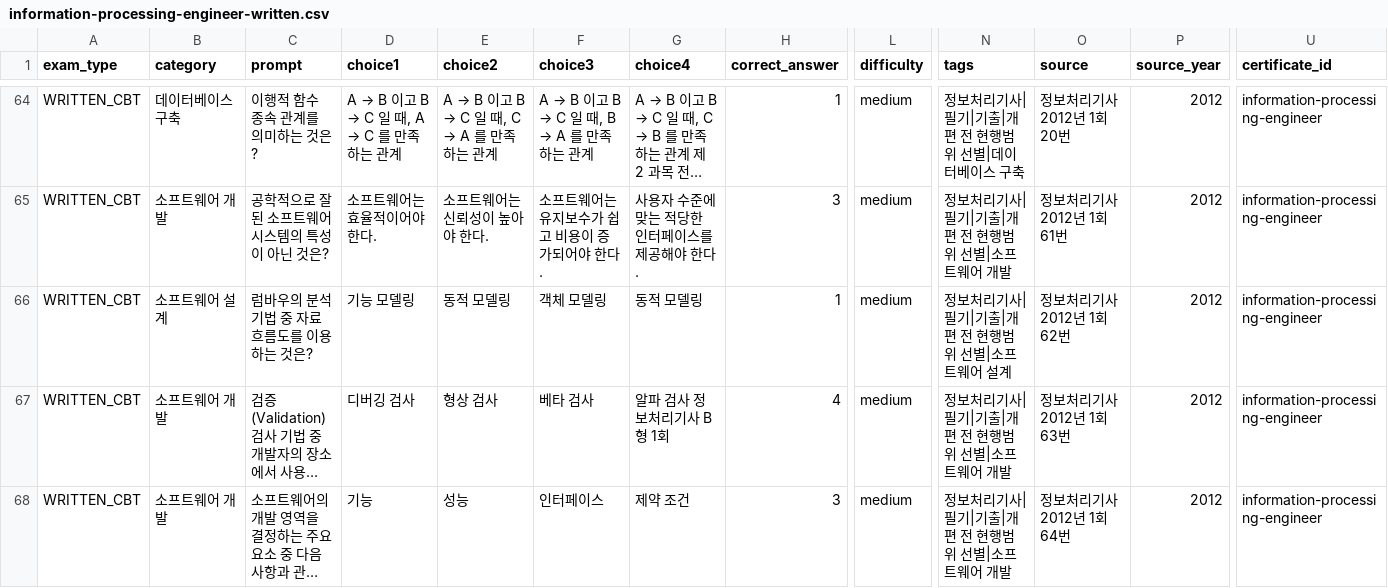
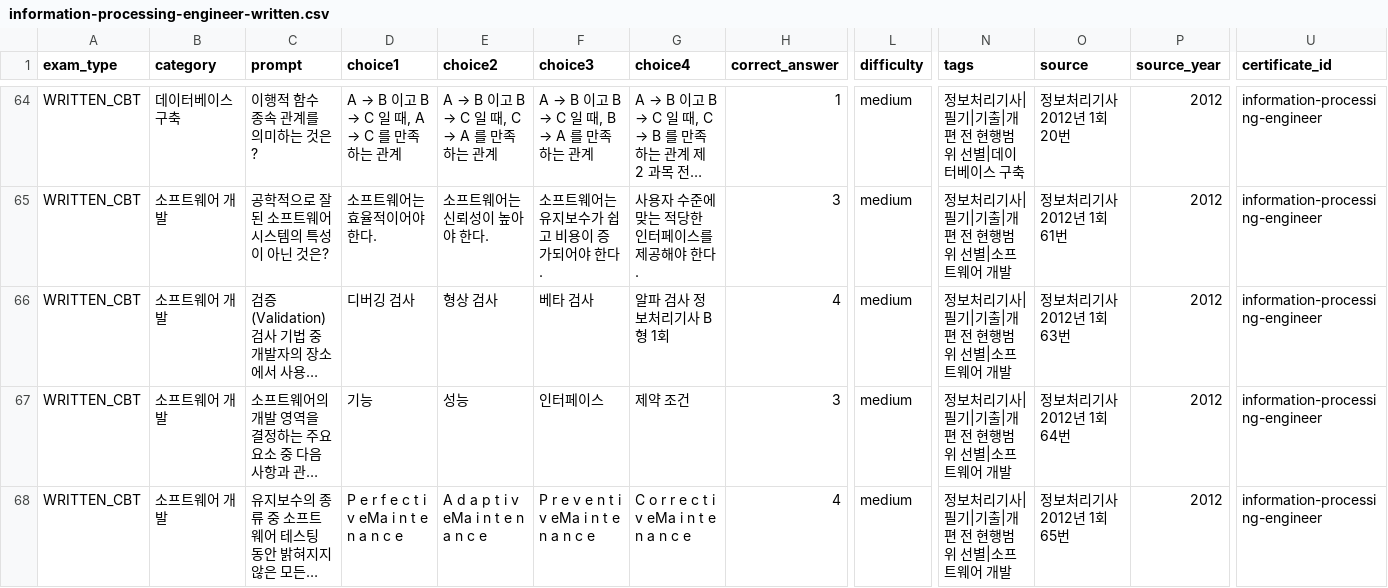
Before and after one commit to Yuris99/exam-practice, a CSV file: content/questions/information-processing-engineer-written.csv, drawn as a sheet; only a part is shown, gaps mark what is left out; the shorter side is filled out with more unchanged rows; long unchanged cells end in …; rows hold the shown columns only; the diff covers the shown part only; the diff names each change by its address in the sheet, - before the commit and + after, or states it on an @@ line.

Commit message:
Audit question banks and improve account session UI

```diff
--- a/content/questions/information-processing-engineer-written.csv
+++ b/content/questions/information-processing-engineer-written.csv
-row 66: WRITTEN_CBT | 소프트웨어 설계 | 럼바우의 분석 기법 중 자료 흐름도를 이용하는 것은? | 기능 모델링 | 동적 모델링 | 객체 모델링 | 동적 모델링 | 1 | medium | 정보처리기사|필기|기출|개편 전 현행범위 선별|소프트웨어 설계 | 정보처리기사 2012년 1회 62번 | 2012 | information-processing-engineer
```
Also changed, not shown: 2 removed rows elsewhere in this file, 13 other files.
